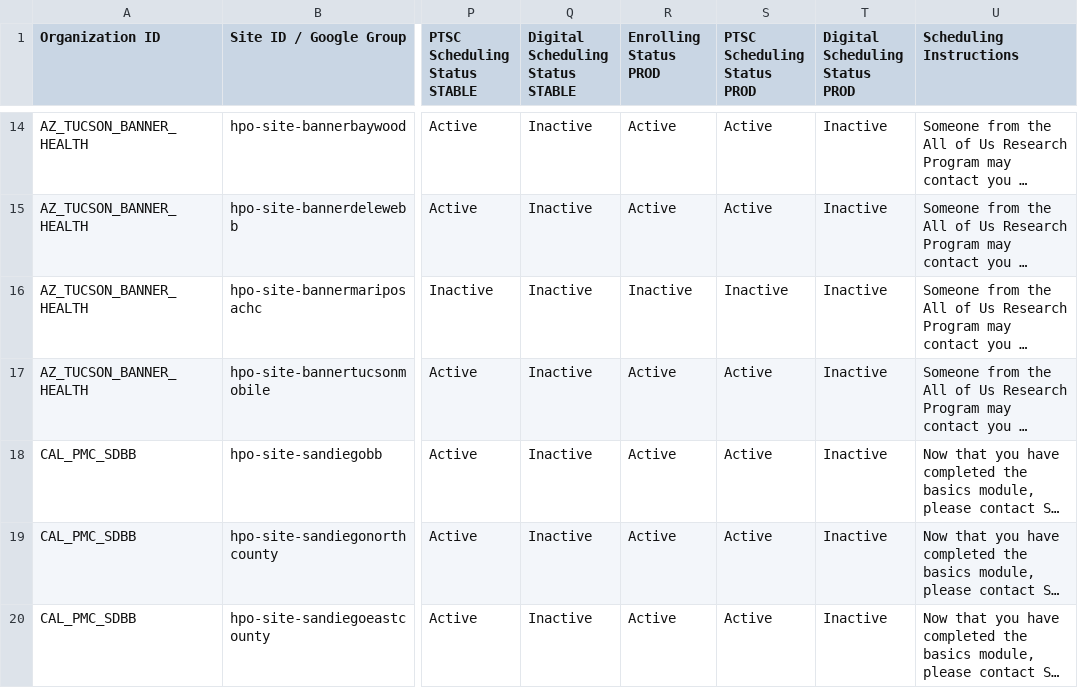
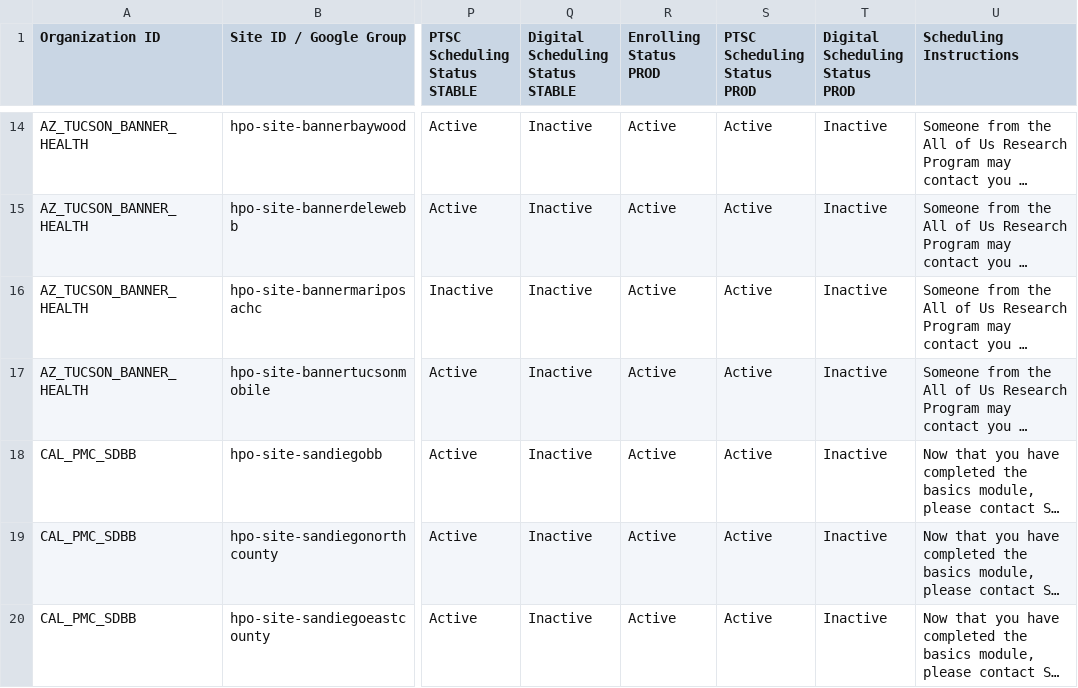
Before and after one commit to all-of-us/raw-data-repository, a CSV file: rest-api/data/sites.csv, drawn as a sheet; only a part is shown, gaps mark what is left out; long unchanged cells end in …; the diff covers the shown part only; the diff names each change by its address in the sheet, - before the commit and + after, or states it on an @@ line.

```diff
--- a/rest-api/data/sites.csv
+++ b/rest-api/data/sites.csv
-R16 (Enrolling Status PROD): Inactive
+R16 (Enrolling Status PROD): Active
-S16 (PTSC Scheduling Status PROD): Inactive
+S16 (PTSC Scheduling Status PROD): Active
```
Also changed, not shown: 67 edited cells elsewhere in this file.
